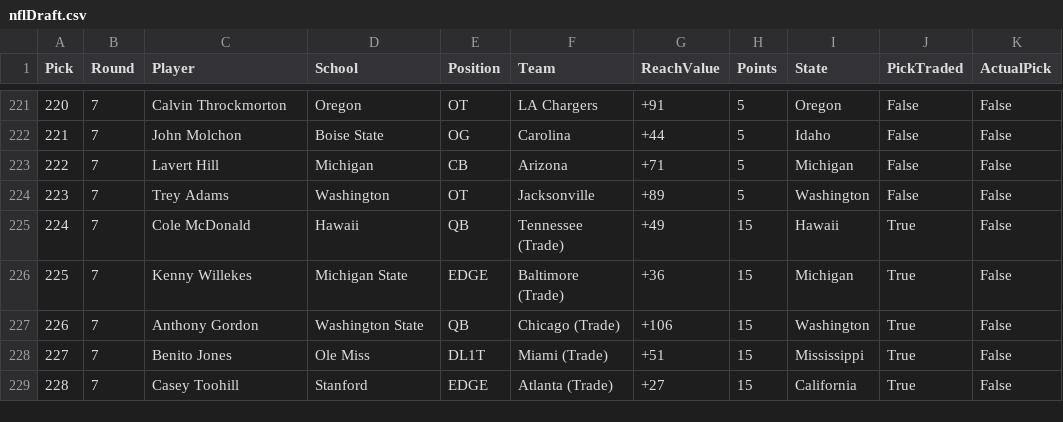
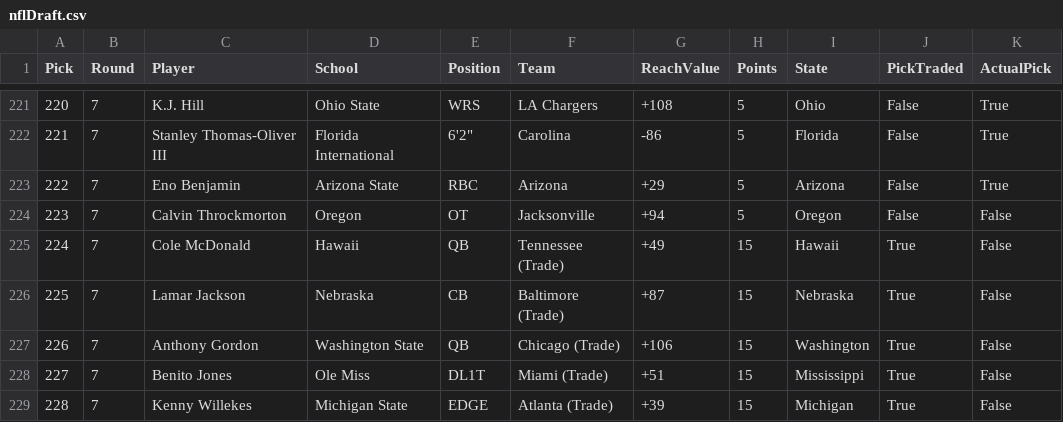
Before and after one commit to zo0o0ot/2020-draft-scorer, a CSV file: draft/nflDraft.csv, drawn as a sheet; only a part is shown, gaps mark what is left out; the diff covers the shown part only.

```diff
--- a/draft/nflDraft.csv
+++ b/draft/nflDraft.csv
@@ -221,9 +221,9 @@ Pick,Round,Player,School,Position,Team,ReachValue,Points,State,PickTraded,Actual
-220,7,Calvin Throckmorton,Oregon,OT,LA Chargers,+91,5,Oregon,False,False
-221,7,John Molchon,Boise State,OG,Carolina,+44,5,Idaho,False,False
-222,7,Lavert Hill,Michigan,CB,Arizona,+71,5,Michigan,False,False
-223,7,Trey Adams,Washington,OT,Jacksonville,+89,5,Washington,False,False
+220,7,K.J. Hill,Ohio State,WRS,LA Chargers,+108,5,Ohio,False,True
+221,7,Stanley Thomas-Oliver III,Florida International,"6'2""",Carolina,-86,5,Florida,False,True
+222,7,Eno Benjamin,Arizona State,RBC,Arizona,+29,5,Arizona,False,True
+223,7,Calvin Throckmorton,Oregon,OT,Jacksonville,+94,5,Oregon,False,False
 224,7,Cole McDonald,Hawaii,QB,Tennessee (Trade),+49,15,Hawaii,True,False
-225,7,Kenny Willekes,Michigan State,EDGE,Baltimore (Trade),+36,15,Michigan,True,False
+225,7,Lamar Jackson,Nebraska,CB,Baltimore (Trade),+87,15,Nebraska,True,False
 226,7,Anthony Gordon,Washington State,QB,Chicago (Trade),+106,15,Washington,True,False
 227,7,Benito Jones,Ole Miss,DL1T,Miami (Trade),+51,15,Mississippi,True,False
-228,7,Casey Toohill,Stanford,EDGE,Atlanta (Trade),+27,15,California,True,False
+228,7,Kenny Willekes,Michigan State,EDGE,Atlanta (Trade),+39,15,Michigan,True,False
```
Also changed, not shown: 105 edited cells elsewhere in this file, draft/leagifyResults.csv, 1 other file.
